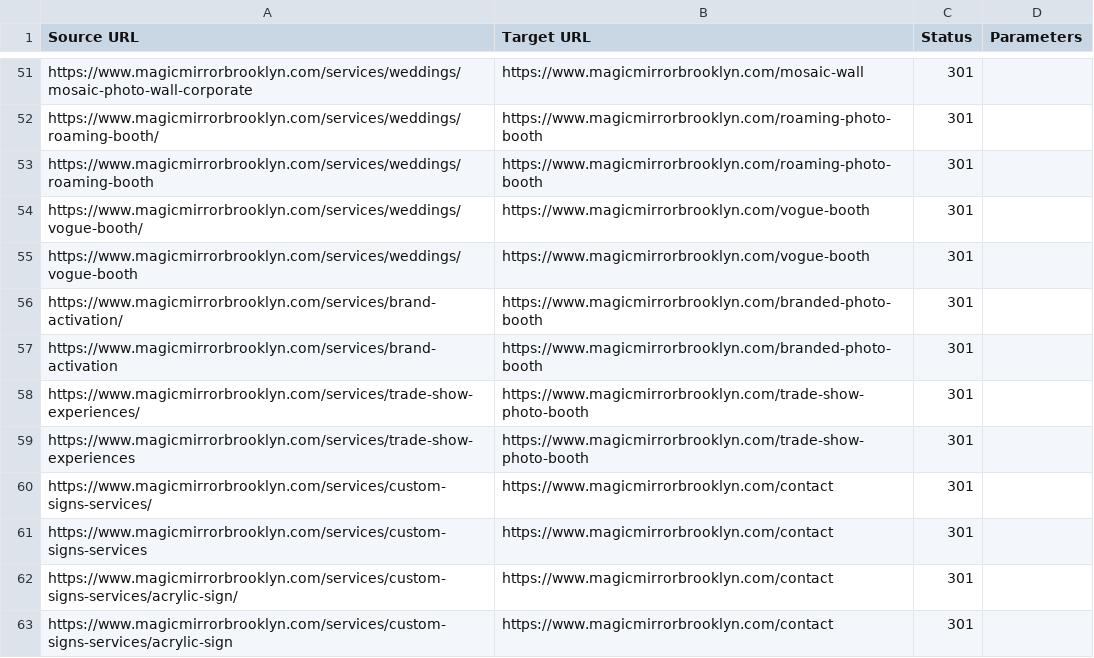
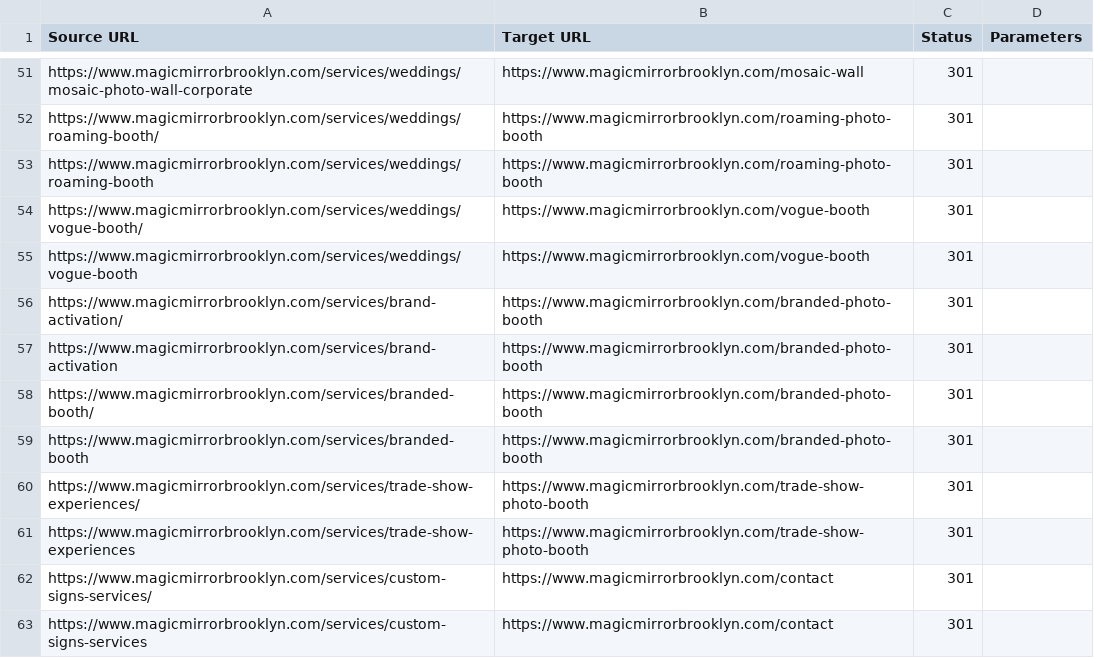
Before and after one commit to vallonadams18-dot/mirror-me-brooklyn, a CSV file: docs/cloudflare-bulk-redirects.csv, drawn as a sheet; only a part is shown, gaps mark what is left out; the shorter side is filled out with more unchanged rows; the diff names each change by its address in the sheet, - before the commit and + after, or states it on an @@ line.

```diff
--- a/docs/cloudflare-bulk-redirects.csv
+++ b/docs/cloudflare-bulk-redirects.csv
+row 58: https://www.magicmirrorbrooklyn.com/services/branded-booth/ | https://www.magicmirrorbrooklyn.com/branded-photo-booth | 301
+row 59: https://www.magicmirrorbrooklyn.com/services/branded-booth | https://www.magicmirrorbrooklyn.com/branded-photo-booth | 301
```
Also changed, not shown: docs/redirects-magicmirrorbrooklyn.csv, 10 other files.
